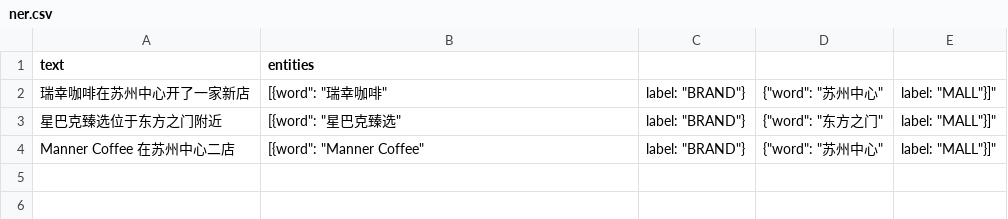
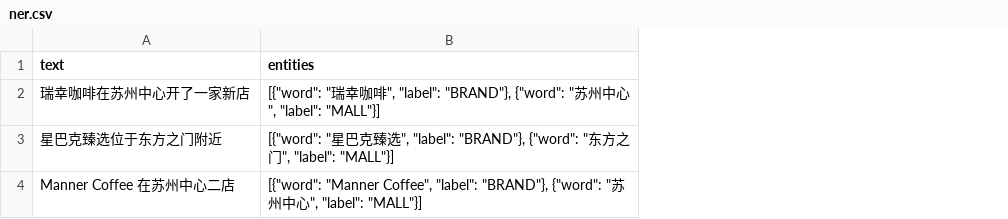
Before and after one commit to RealTapeL/BrandPulse, a CSV file: data/labelled/ner.csv, drawn as a sheet; the diff names each change by its address in the sheet, - before the commit and + after, or states it on an @@ line.

Commit message:
fix: complete text model training pipeline

```diff
--- a/data/labelled/ner.csv
+++ b/data/labelled/ner.csv
-column C, rows 2-4: all label: "BRAND"}
-column D, rows 2-4: {"word": "苏州中心" | {"word": "东方之门" | {"word": "苏州中心"
-column E, rows 2-4: all label: "MALL"}]"
-B2 (entities): [{word": "瑞幸咖啡"
+B2 (entities): [{"word": "瑞幸咖啡", "label": "BRAND"}, {"word": "苏州中心", "label": "MALL"}]
-B3 (entities): [{word": "星巴克臻选"
+B3 (entities): [{"word": "星巴克臻选", "label": "BRAND"}, {"word": "东方之门", "label": "MALL"}]
-B4 (entities): [{word": "Manner Coffee"
+B4 (entities): [{"word": "Manner Coffee", "label": "BRAND"}, {"word": "苏州中心", "label": "MALL"}]
```
Also changed, not shown: 5 other files.
